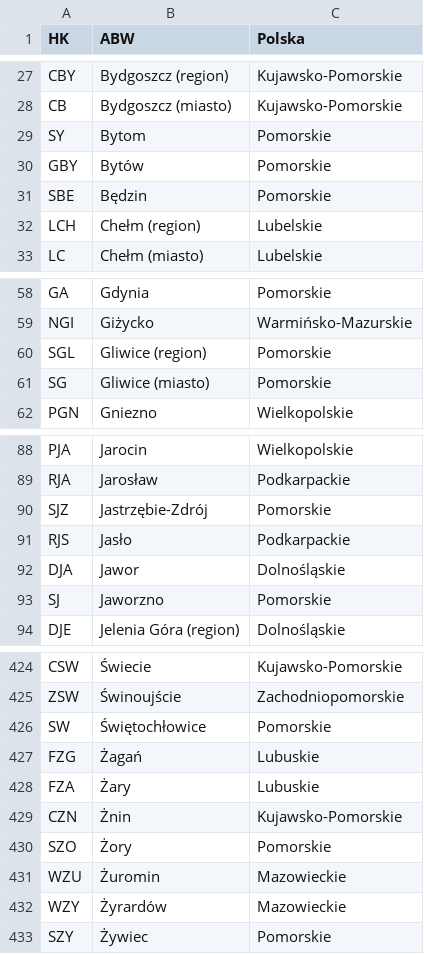
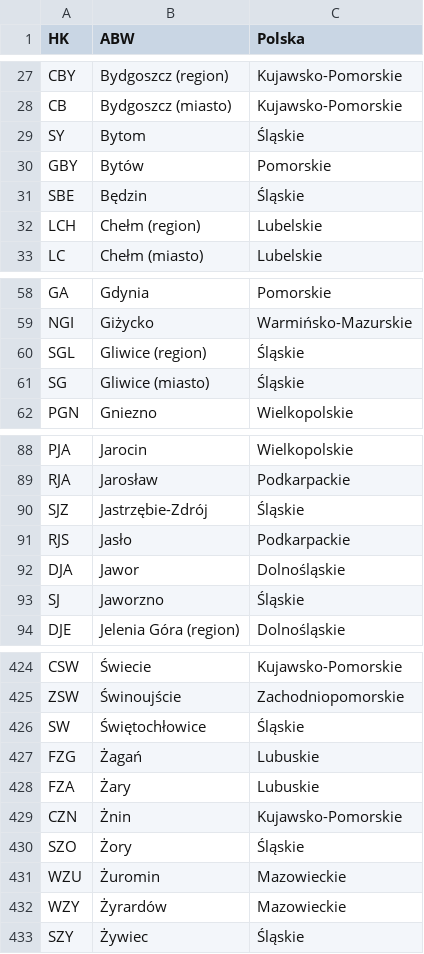
Before and after one commit to PatrickBeck/kfzcheck, a CSV file: src/opt/kfzcheck/kfzlist/pl.csv, drawn as a sheet; only a part is shown, gaps mark what is left out; the diff covers the shown part only.

```diff
--- a/src/opt/kfzcheck/kfzlist/pl.csv
+++ b/src/opt/kfzcheck/kfzlist/pl.csv
@@ -28,5 +28,5 @@ CBY,Bydgoszcz (region),Kujawsko-Pomorskie
 CB,Bydgoszcz (miasto),Kujawsko-Pomorskie
-SY,Bytom,Pomorskie
+SY,Bytom,Śląskie
 GBY,Bytów,Pomorskie
-SBE,Będzin,Pomorskie
+SBE,Będzin,Śląskie
 LCH,Chełm (region),Lubelskie
@@ -59,4 +59,4 @@ GA,Gdynia,Pomorskie
 NGI,Giżycko,Warmińsko-Mazurskie
-SGL,Gliwice (region),Pomorskie
-SG,Gliwice (miasto),Pomorskie
+SGL,Gliwice (region),Śląskie
+SG,Gliwice (miasto),Śląskie
 PGN,Gniezno,Wielkopolskie
@@ -89,6 +89,6 @@ PJA,Jarocin,Wielkopolskie
 RJA,Jarosław,Podkarpackie
-SJZ,Jastrzębie-Zdrój,Pomorskie
+SJZ,Jastrzębie-Zdrój,Śląskie
 RJS,Jasło,Podkarpackie
 DJA,Jawor,Dolnośląskie
-SJ,Jaworzno,Pomorskie
+SJ,Jaworzno,Śląskie
 DJE,Jelenia Góra (region),Dolnośląskie
@@ -425,3 +425,3 @@ CSW,Świecie,Kujawsko-Pomorskie
 ZSW,Świnoujście,Zachodniopomorskie
-SW,Świętochłowice,Pomorskie
+SW,Świętochłowice,Śląskie
 FZG,Żagań,Lubuskie
@@ -429,5 +429,5 @@ FZA,Żary,Lubuskie
 CZN,Żnin,Kujawsko-Pomorskie
-SZO,Żory,Pomorskie
+SZO,Żory,Śląskie
 WZU,Żuromin,Mazowieckie
 WZY,Żyrardów,Mazowieckie
-SZY,Żywiec,Pomorskie
+SZY,Żywiec,Śląskie
```
Also changed, not shown: 29 edited cells elsewhere in this file, src/opt/kfzcheck/kfzlist/de.csv, 3 other files.
